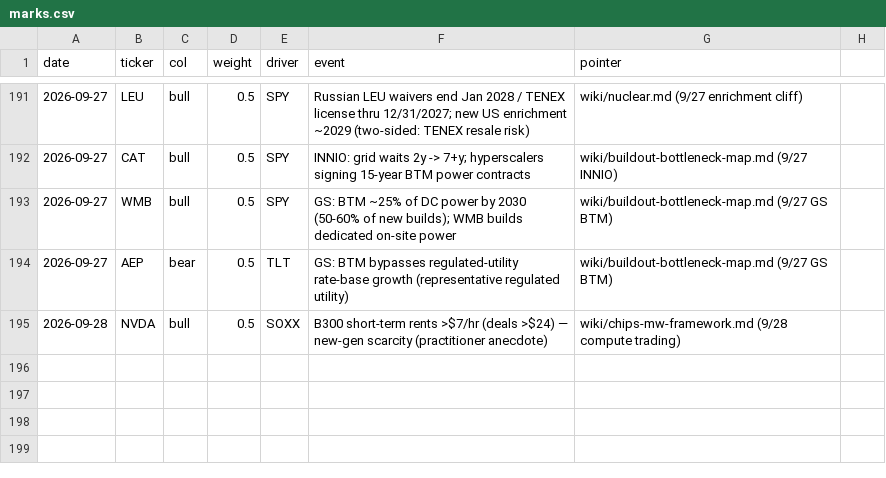
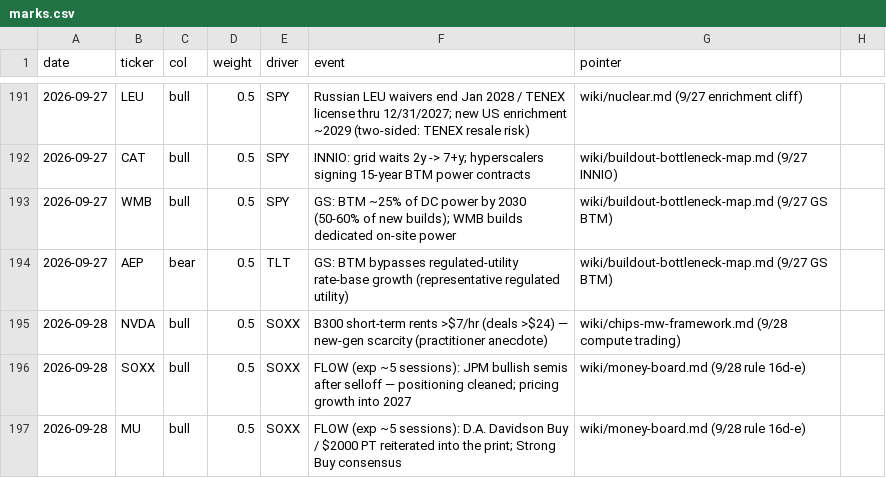
Before and after one commit to smsyt4sjvc-crypto/INMA-, a CSV file: research-vault/data/money/marks.csv, drawn as a sheet; only a part is shown, gaps mark what is left out.

```diff
--- a/research-vault/data/money/marks.csv
+++ b/research-vault/data/money/marks.csv
@@ -195 +195,3 @@ date,ticker,col,weight,driver,event,pointer
 2026-09-28,NVDA,bull,0.5,SOXX,B300 short-term rents >$7/hr (deals >$24) — new-gen scarcity (practitioner anecdote),wiki/chips-mw-framework.md (9/28 compute trading)
+2026-09-28,SOXX,bull,0.5,SOXX,FLOW (exp ~5 sessions): JPM bullish semis after selloff — positioning cleaned; pricing growth into 2027,wiki/money-board.md (9/28 rule 16d-e)
+2026-09-28,MU,bull,0.5,SOXX,FLOW (exp ~5 sessions): D.A. Davidson Buy / $2000 PT reiterated into the print; Strong Buy consensus,wiki/money-board.md (9/28 rule 16d-e)
```
Also changed, not shown: 42 other files.
